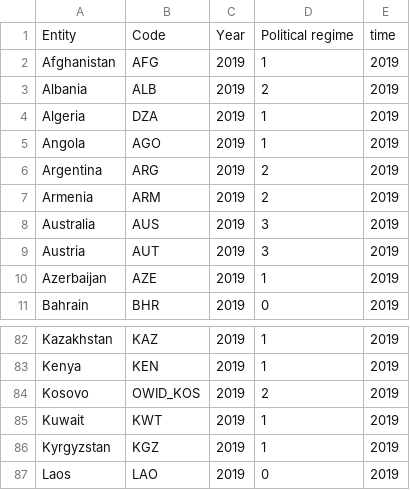
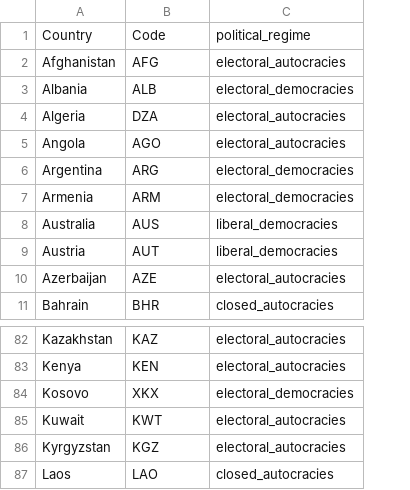
Before and after one commit to biogear13/country-factors-mobility, a CSV file: data/country_stat/political_regime.csv, drawn as a sheet; only a part is shown, gaps mark what is left out; removed rows and columns are numbered as before the commit, all else as after; the diff names each change by its address in the sheet, - before the commit and + after, or states it on an @@ line.

```diff
--- a/data/country_stat/political_regime.csv
+++ b/data/country_stat/political_regime.csv
-column C, rows 1-11: Year | 2019 | 2019 | 2019 | 2019 | 2019 | 2019 | 2019 | 2019 | 2019 | 2019; rows 82-87: all 2019
-column D, rows 1-11: Political regime | 1 | 2 | 1 | 1 | 2 | 2 | 3 | 3 | 1 | 0; rows 82-87: 1 | 1 | 2 | 1 | 1 | 0
-column E, rows 1-11: time | 2019 | 2019 | 2019 | 2019 | 2019 | 2019 | 2019 | 2019 | 2019 | 2019; rows 82-87: all 2019
+column C, rows 1-11: political_regime | electoral_autocracies | electoral_democracies | electoral_autocracies | electoral_autocracies | electoral_democracies | electoral_democracies | liberal_democracies | liberal_democracies | electoral_autocracies | closed_autocracies; rows 82-87: electoral_autocracies | electoral_autocracies | electoral_democracies | electoral_autocracies | electoral_autocracies | closed_autocracies
-A1: Entity
+A1: Country
-B84: OWID_KOS
+B84: XKX
```
Also changed, not shown: data/country_stat/corruption_perception_index.csv, data/country_stat/gdp_per_capita.csv, 8 other files.
